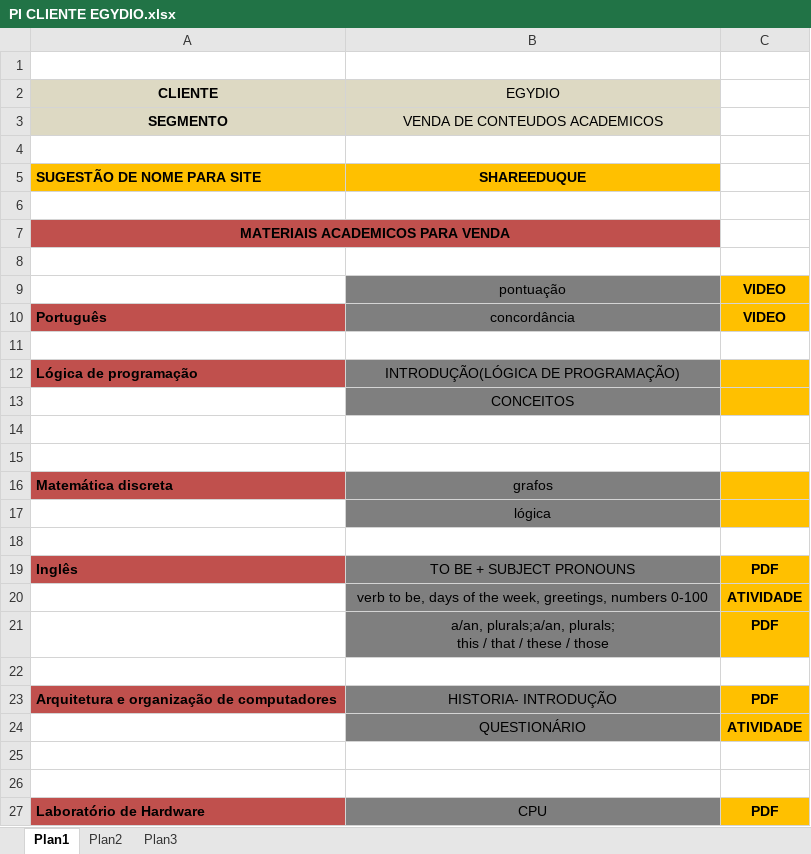
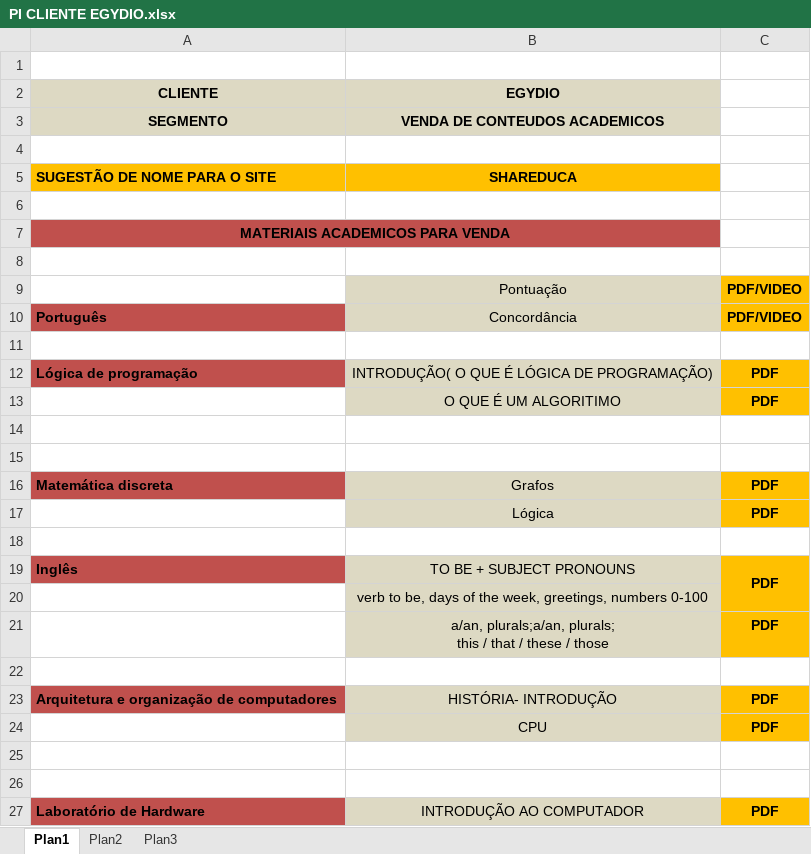
Before and after one commit to Leo0256/Equipe_Lider-Projeto_Integrador, an Excel workbook: Sprint 1/Documentos/PI CLIENTE EGYDIO.xlsx, sheet Plan1, drawn as a sheet; only a part is shown; values as stored, in another font and other column widths than the file's, no borders; charts and pictures not drawn; removed rows and columns are numbered as before the commit, all else as after; the diff covers the shown part only; the diff names each change by its address in the sheet, - before the commit and + after, or states it on an @@ line.

Commit message:
Add files via upload

```diff
--- a/Sprint 1/Documentos/PI CLIENTE EGYDIO.xlsx (sheet Plan1)
+++ b/Sprint 1/Documentos/PI CLIENTE EGYDIO.xlsx (sheet Plan1)
-B2:B3 bold: off
+B2:B3 bold: on
-row 5: SUGESTÃO DE NOME PARA SITE | SHAREEDUQUE
+row 5: SUGESTÃO DE NOME PARA O SITE | SHAREDUCA
-row 9:  | pontuação | VIDEO
+row 9:  | Pontuação | PDF/VIDEO
-B10 (EGYDIO): concordância
+B10 (EGYDIO): Concordância
-B10 fill: #7F7F7F
+B10 fill: #DDD9C3
-C10: VIDEO
+C10: PDF/VIDEO
-B12 (EGYDIO): INTRODUÇÃO(LÓGICA DE PROGRAMAÇÃO)
+B12 (EGYDIO): INTRODUÇÃO( O QUE É LÓGICA DE PROGRAMAÇÃO)
-B12 fill: #7F7F7F
+B12 fill: #DDD9C3
-C12: (empty)
+C12: PDF
-row 13:  | CONCEITOS
+row 13:  | O QUE É UM ALGORITIMO | PDF
-B16 (EGYDIO): grafos
+B16 (EGYDIO): Grafos
-B16 fill: #7F7F7F
+B16 fill: #DDD9C3
-C16: (empty)
+C16: PDF
-row 17:  | lógica
+row 17:  | Lógica | PDF
-B19:B21 fill: #7F7F7F
+B19:B21 fill: #DDD9C3
+C19:C20 merged
-C20: ATIVIDADE
+C20: (empty)
-B23 (EGYDIO): HISTORIA- INTRODUÇÃO
+B23 (EGYDIO): HISTÓRIA- INTRODUÇÃO
-B23 fill: #7F7F7F
+B23 fill: #DDD9C3
-row 24:  | QUESTIONÁRIO | ATIVIDADE
+row 24:  | CPU | PDF
-B27 (EGYDIO): CPU
+B27 (EGYDIO): INTRODUÇÃO AO COMPUTADOR
-B27 fill: #7F7F7F
+B27 fill: #DDD9C3
```
Also changed, not shown: 1 added row and 1 removed row elsewhere in this sheet, charts or pictures.
